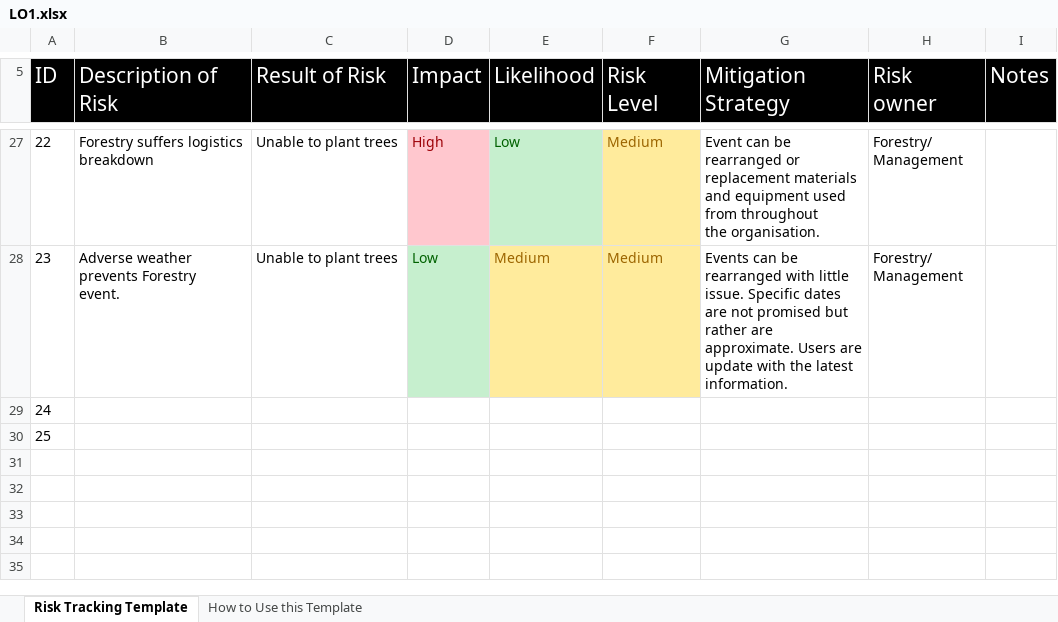
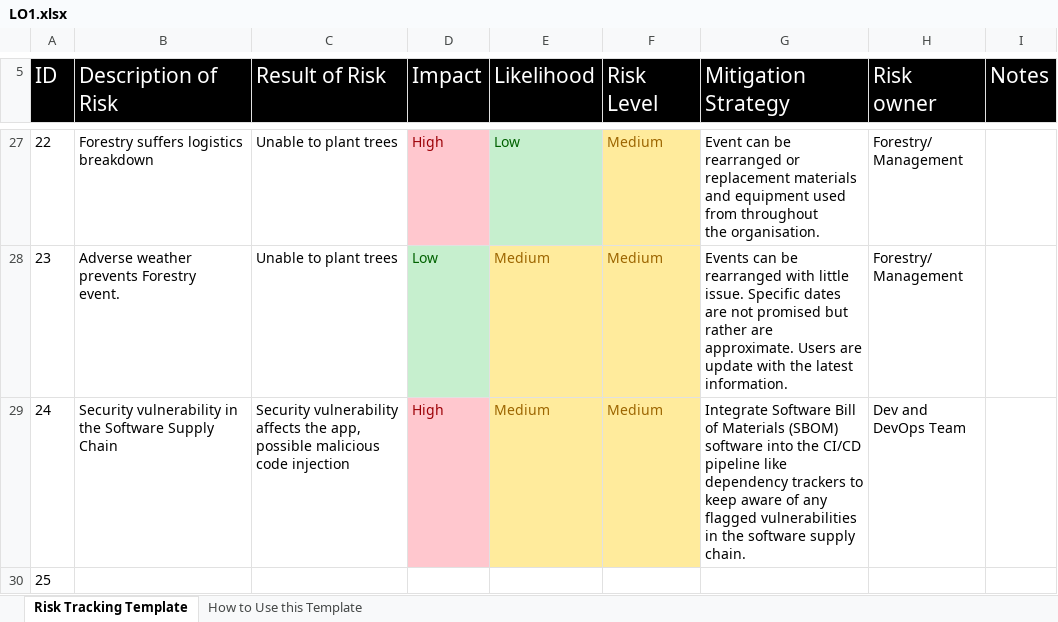
Before and after one commit to TortoiseLeaf/laurenk_personal_repository_2025, an Excel workbook: UI_Enterprise_Transformation/LO1.xlsx, sheet Risk Tracking Template, drawn as a sheet; only a part is shown, gaps mark what is left out; values as stored, in another font and other column widths than the file's, no borders; the diff names each change by its address in the sheet, - before the commit and + after, or states it on an @@ line.

```diff
--- a/UI_Enterprise_Transformation/LO1.xlsx (sheet Risk Tracking Template)
+++ b/UI_Enterprise_Transformation/LO1.xlsx (sheet Risk Tracking Template)
-B29 (Description of Risk): (empty)
+B29 (Description of Risk): Security vulnerability in the Software Supply Chain
-C29 (Result of Risk): (empty)
+C29 (Result of Risk): Security vulnerability affects the app, possible malicious code injection
-D29 (Impact): (empty)
+D29 (Impact): High
-D29 fill: none
+D29 fill: #FFC7CE
-E29 (Likelihood): (empty)
+E29 (Likelihood): Medium
-E29:F29 fill: none
+E29:F29 fill: #FFEB9C
-F29 (Risk Level): (empty)
+F29 (Risk Level): Medium
-G29 (Mitigation Strategy): (empty)
+G29 (Mitigation Strategy): Integrate Software Bill of Materials (SBOM) software into the CI/CD pipeline like dependency trackers to keep aware of any flagged vulnerabilities in the software supply chain.
-H29 (Risk owner): (empty)
+H29 (Risk owner): Dev and DevOps Team
```
Also changed, not shown: 1 other file.
